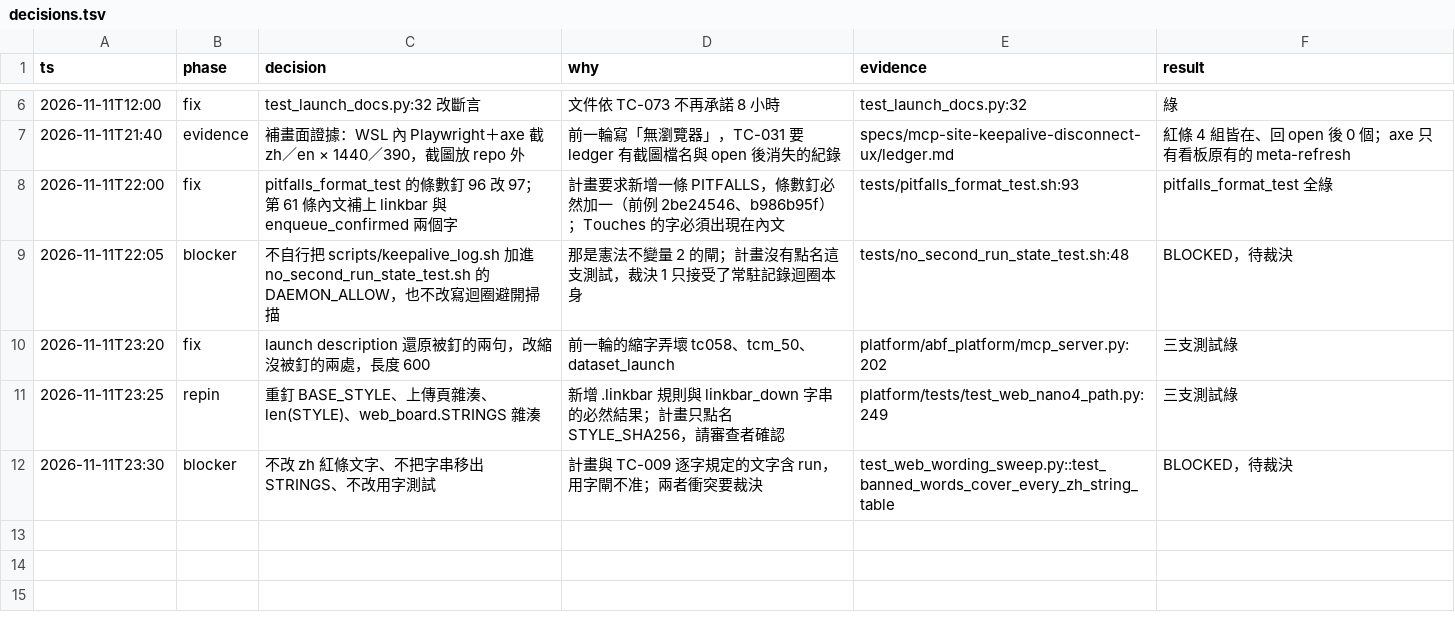
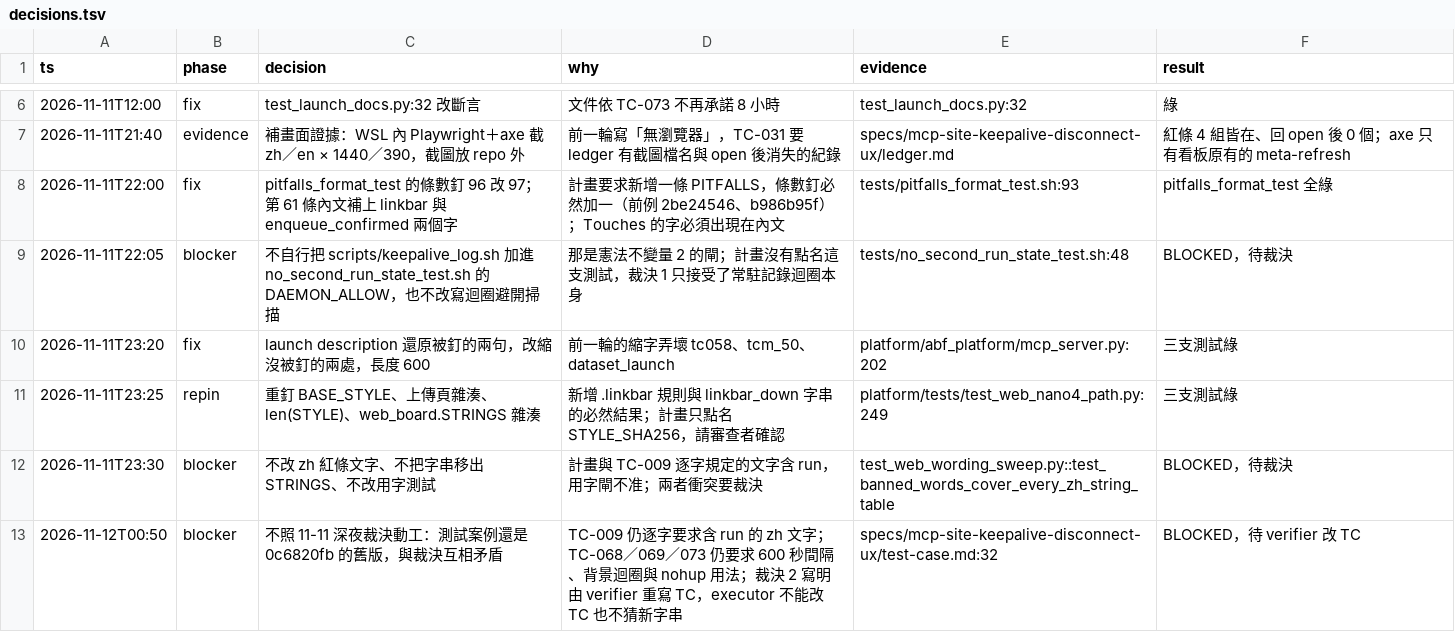
Before and after one commit to zhshie/agentic-bioflow_v2, a TSV file: specs/mcp-site-keepalive-disconnect-ux/decisions.tsv, drawn as a sheet; only a part is shown, gaps mark what is left out; the diff names each change by its address in the sheet, - before the commit and + after, or states it on an @@ line.

```diff
--- a/specs/mcp-site-keepalive-disconnect-ux/decisions.tsv
+++ b/specs/mcp-site-keepalive-disconnect-ux/decisions.tsv
+row 13: 2026-11-12T00:50 | blocker | 不照 11-11 深夜裁決動工：測試案例還是 0c6820fb 的舊版，與裁決互相矛盾 | TC-009 仍逐字要求含 run 的 zh 文字；TC-068／069／073 仍要求 600 秒間隔、背景迴圈與 nohup 用法；裁決 2 寫明由 verifier 重寫 TC，executor 不能改 TC 也不猜新字串 | specs/mcp-site-keepalive-disconnect-ux/test-case.md:32 | BLOCKED，待 verifier 改 TC
```
Also changed, not shown: 1 other file.
